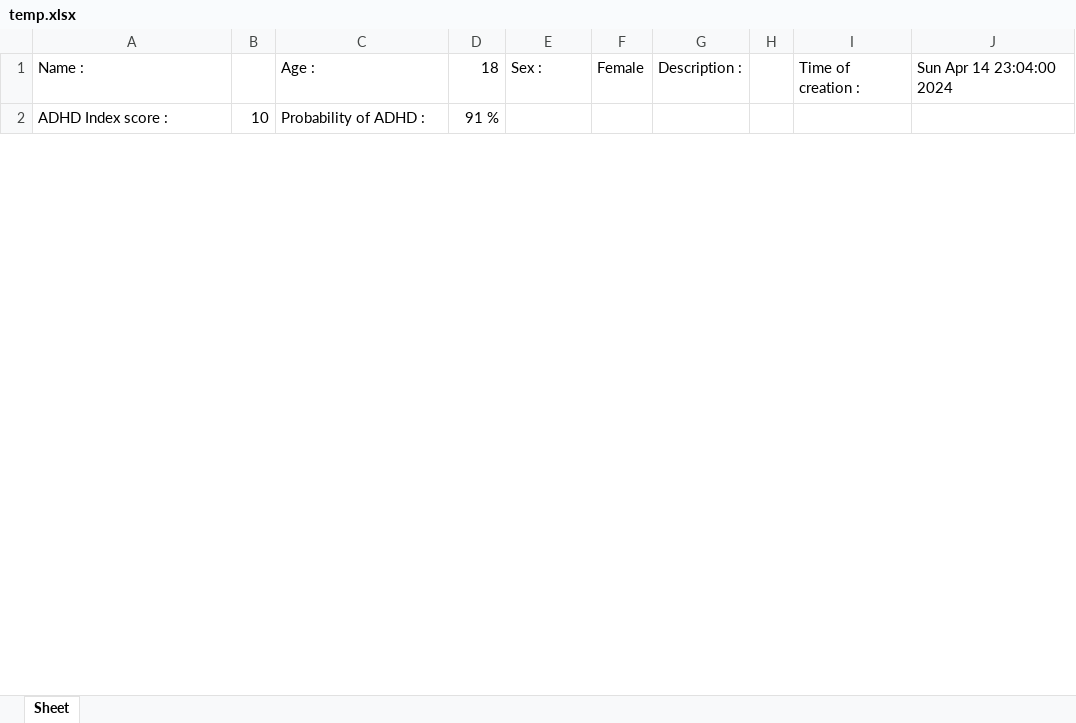
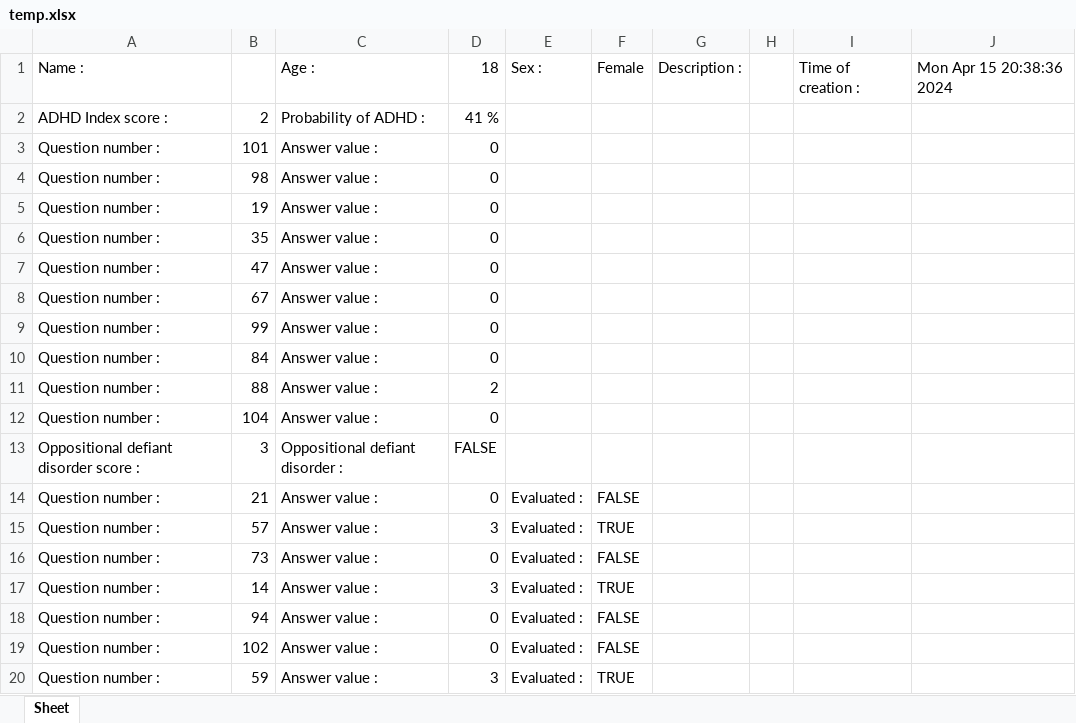
Before and after one commit to DarkBenky/survey-psych, an Excel workbook: temp.xlsx, sheet Sheet, drawn as a sheet; only a part is shown; values as stored, in another font and other column widths than the file's, no cell formats; the diff covers the shown part only; the diff names each change by its address in the sheet, - before the commit and + after, or states it on an @@ line.

```diff
--- a/temp.xlsx (sheet Sheet)
+++ b/temp.xlsx (sheet Sheet)
-J1: Sun Apr 14 23:04:00 2024
+J1: Mon Apr 15 20:38:36 2024
-B2: 10
+B2: 2
-D2: 91 %
+D2: 41 %
+row 3: Question number : | 101 | Answer value : | 0
+row 4: Question number : | 98 | Answer value : | 0
+row 5: Question number : | 19 | Answer value : | 0
+row 6: Question number : | 35 | Answer value : | 0
+row 7: Question number : | 47 | Answer value : | 0
+row 8: Question number : | 67 | Answer value : | 0
+row 9: Question number : | 99 | Answer value : | 0
+row 10: Question number : | 84 | Answer value : | 0
+row 11: Question number : | 88 | Answer value : | 2
+row 12: Question number : | 104 | Answer value : | 0
+row 13: Oppositional defiant disorder score : | 3 | Oppositional defiant disorder : | FALSE
+row 14: Question number : | 21 | Answer value : | 0 | Evaluated : | FALSE
+row 15: Question number : | 57 | Answer value : | 3 | Evaluated : | TRUE
+row 16: Question number : | 73 | Answer value : | 0 | Evaluated : | FALSE
+row 17: Question number : | 14 | Answer value : | 3 | Evaluated : | TRUE
+row 18: Question number : | 94 | Answer value : | 0 | Evaluated : | FALSE
+row 19: Question number : | 102 | Answer value : | 0 | Evaluated : | FALSE
+row 20: Question number : | 59 | Answer value : | 3 | Evaluated : | TRUE
```
Also changed, not shown: 17 added rows and 45 edited cells elsewhere in this sheet, cell formats, 1 other file.
